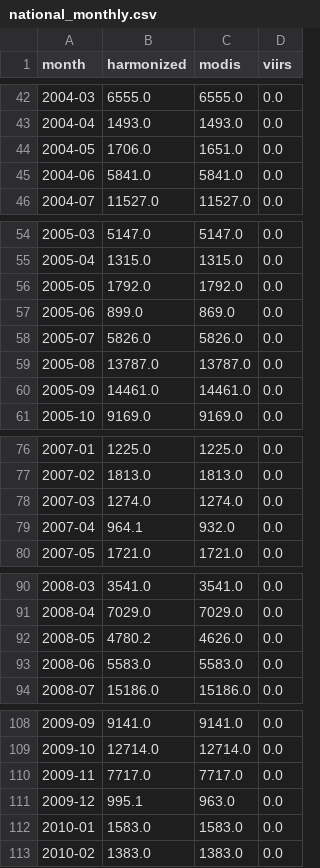
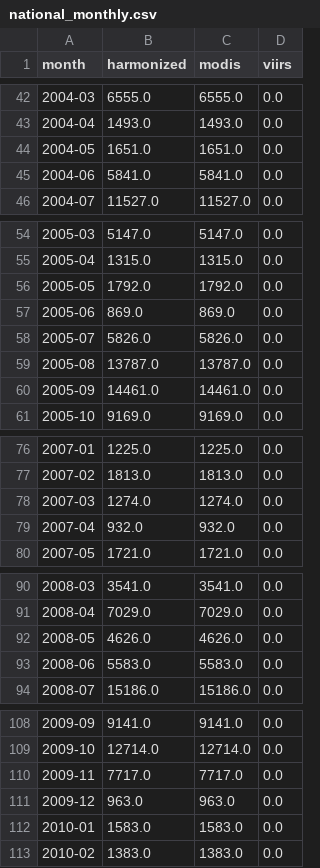
Before and after one commit to cucattigaston/burn-calendar, a CSV file: reports/national_monthly.csv, drawn as a sheet; only a part is shown, gaps mark what is left out; the diff covers the shown part only.

```diff
--- a/reports/national_monthly.csv
+++ b/reports/national_monthly.csv
@@ -43,3 +43,3 @@ month,harmonized,modis,viirs
 2004-04,1493.0,1493.0,0.0
-2004-05,1706.0,1651.0,0.0
+2004-05,1651.0,1651.0,0.0
 2004-06,5841.0,5841.0,0.0
@@ -56,3 +56,3 @@ month,harmonized,modis,viirs
 2005-05,1792.0,1792.0,0.0
-2005-06,899.0,869.0,0.0
+2005-06,869.0,869.0,0.0
 2005-07,5826.0,5826.0,0.0
@@ -78,3 +78,3 @@ month,harmonized,modis,viirs
 2007-03,1274.0,1274.0,0.0
-2007-04,964.1,932.0,0.0
+2007-04,932.0,932.0,0.0
 2007-05,1721.0,1721.0,0.0
@@ -91,3 +91,3 @@ month,harmonized,modis,viirs
 2008-04,7029.0,7029.0,0.0
-2008-05,4780.2,4626.0,0.0
+2008-05,4626.0,4626.0,0.0
 2008-06,5583.0,5583.0,0.0
@@ -110,3 +110,3 @@ month,harmonized,modis,viirs
 2009-11,7717.0,7717.0,0.0
-2009-12,995.1,963.0,0.0
+2009-12,963.0,963.0,0.0
 2010-01,1583.0,1583.0,0.0
```
Also changed, not shown: 15 edited cells elsewhere in this file, 17 other files.
